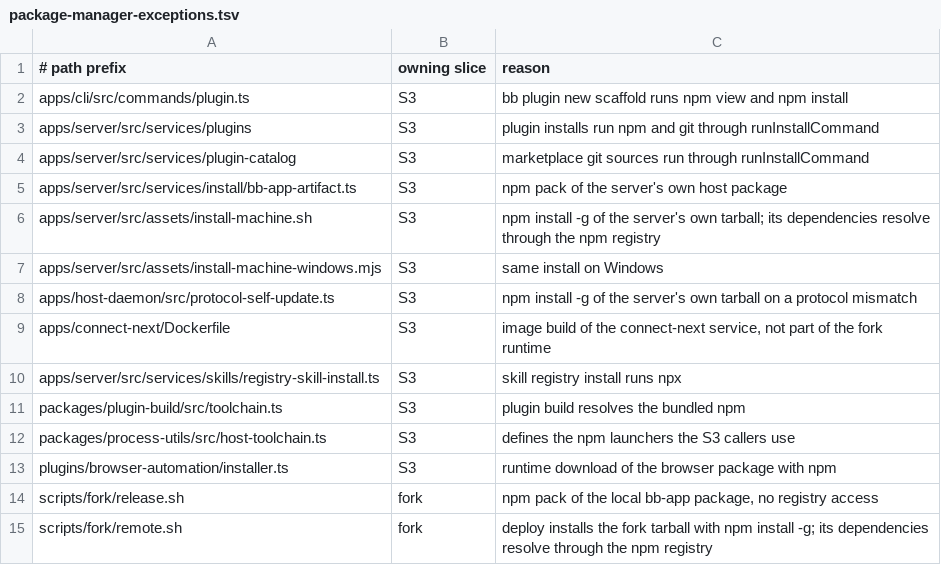
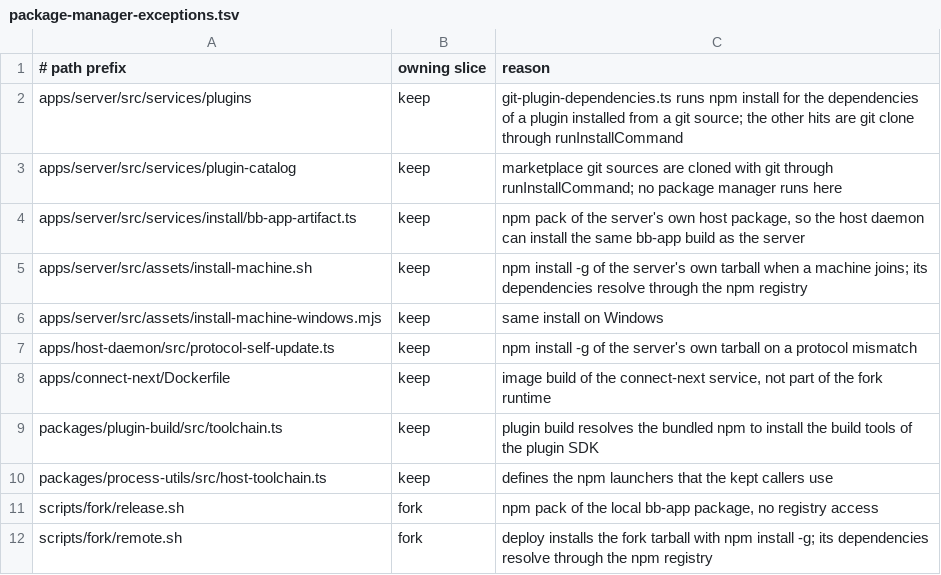
Before and after one commit to nesyeklaf/bb, a TSV file: scripts/fork/package-manager-exceptions.tsv, drawn as a sheet.

Commit message:
chore(fork): forbid retired hosts, relabel permanent package-manager exceptions, drop npm plugin wording

```diff
--- a/scripts/fork/package-manager-exceptions.tsv
+++ b/scripts/fork/package-manager-exceptions.tsv
@@ -1,14 +1,11 @@
 # path prefix	owning slice	reason
-apps/cli/src/commands/plugin.ts	S3	bb plugin new scaffold runs npm view and npm install
-apps/server/src/services/plugins	S3	plugin installs run npm and git through runInstallCommand
-apps/server/src/services/plugin-catalog	S3	marketplace git sources run through runInstallCommand
-apps/server/src/services/install/bb-app-artifact.ts	S3	npm pack of the server's own host package
-apps/server/src/assets/install-machine.sh	S3	npm install -g of the server's own tarball; its dependencies resolve through the npm registry
-apps/server/src/assets/install-machine-windows.mjs	S3	same install on Windows
-apps/host-daemon/src/protocol-self-update.ts	S3	npm install -g of the server's own tarball on a protocol mismatch
-apps/connect-next/Dockerfile	S3	image build of the connect-next service, not part of the fork runtime
-apps/server/src/services/skills/registry-skill-install.ts	S3	skill registry install runs npx
-packages/plugin-build/src/toolchain.ts	S3	plugin build resolves the bundled npm
-packages/process-utils/src/host-toolchain.ts	S3	defines the npm launchers the S3 callers use
-plugins/browser-automation/installer.ts	S3	runtime download of the browser package with npm
+apps/server/src/services/plugins	keep	git-plugin-dependencies.ts runs npm install for the dependencies of a plugin installed from a git source; the other hits are git clone through runInstallCommand
+apps/server/src/services/plugin-catalog	keep	marketplace git sources are cloned with git through runInstallCommand; no package manager runs here
+apps/server/src/services/install/bb-app-artifact.ts	keep	npm pack of the server's own host package, so the host daemon can install the same bb-app build as the server
+apps/server/src/assets/install-machine.sh	keep	npm install -g of the server's own tarball when a machine joins; its dependencies resolve through the npm registry
+apps/server/src/assets/install-machine-windows.mjs	keep	same install on Windows
+apps/host-daemon/src/protocol-self-update.ts	keep	npm install -g of the server's own tarball on a protocol mismatch
+apps/connect-next/Dockerfile	keep	image build of the connect-next service, not part of the fork runtime
+packages/plugin-build/src/toolchain.ts	keep	plugin build resolves the bundled npm to install the build tools of the plugin SDK
+packages/process-utils/src/host-toolchain.ts	keep	defines the npm launchers that the kept callers use
 scripts/fork/release.sh	fork	npm pack of the local bb-app package, no registry access
```
Also changed, not shown: 10 other files.
